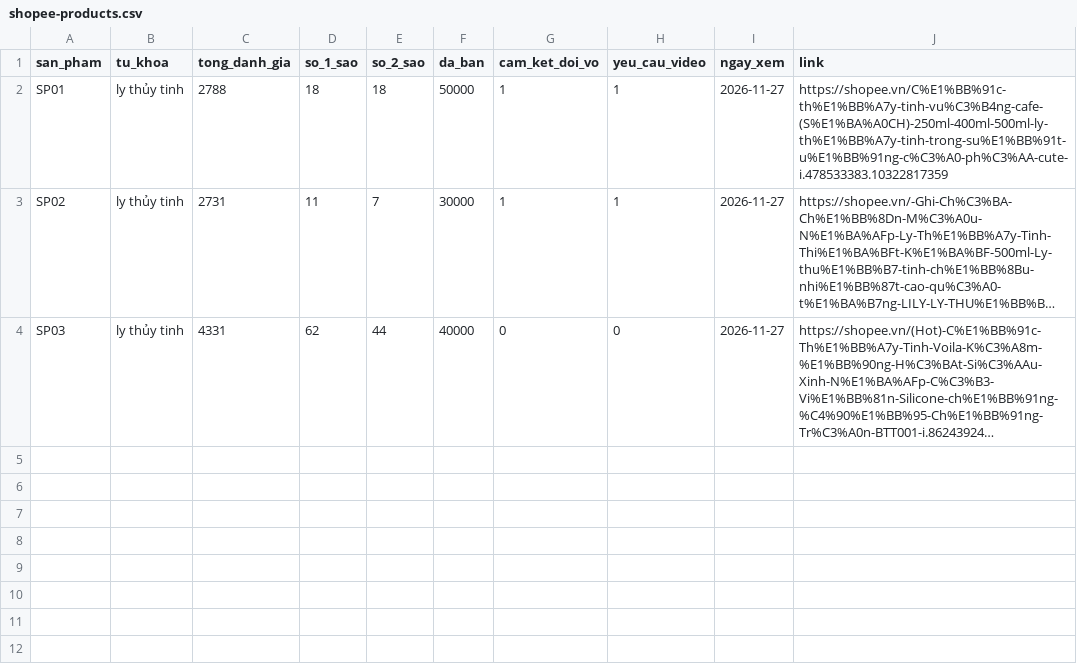
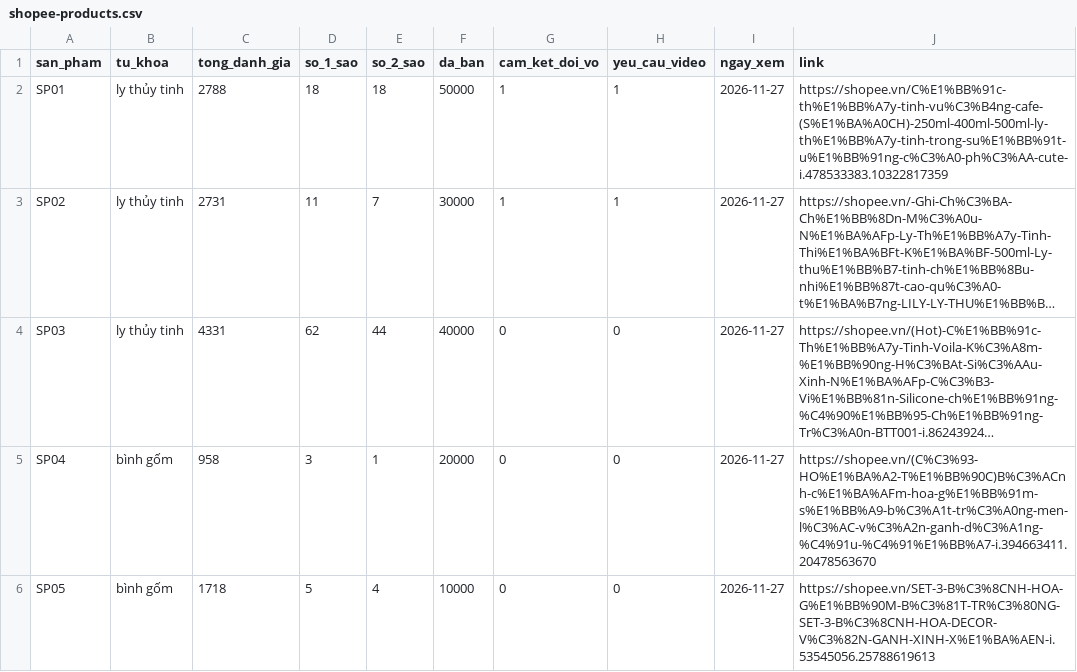
Before and after one commit to HoangQuan23112004/K5-Day15-L3B-4NPC, a CSV file: evidence/shopee-products.csv, drawn as a sheet; long unchanged cells end in …; the diff names each change by its address in the sheet, - before the commit and + after, or states it on an @@ line.

```diff
--- a/evidence/shopee-products.csv
+++ b/evidence/shopee-products.csv
+row 5: SP04 | bình gốm | 958 | 3 | 1 | 20000 | 0 | 0 | 2026-11-27 | https://shopee.vn/(C%C3%93-HO%E1%BA%A2-T%E1%BB%90C)B%C3%ACnh-c%E1%BA%AFm-hoa-g%E1%BB%91m-s%E1%BB%A9-b%C3%A1t-tr%C3%A0ng-men-l%C3%AC-v%C3%A2n-ganh-d%C3%A1ng-%C4%91u-%C4%91%E1%BB%A7-i.394663411.20478563670
+row 6: SP05 | bình gốm | 1718 | 5 | 4 | 10000 | 0 | 0 | 2026-11-27 | https://shopee.vn/SET-3-B%C3%8CNH-HOA-G%E1%BB%90M-B%C3%81T-TR%C3%80NG-SET-3-B%C3%8CNH-HOA-DECOR-V%C3%82N-GANH-XINH-X%E1%BA%AEN-i.53545056.25788619613
```
Also changed, not shown: evidence/shopee-reviews.csv.
